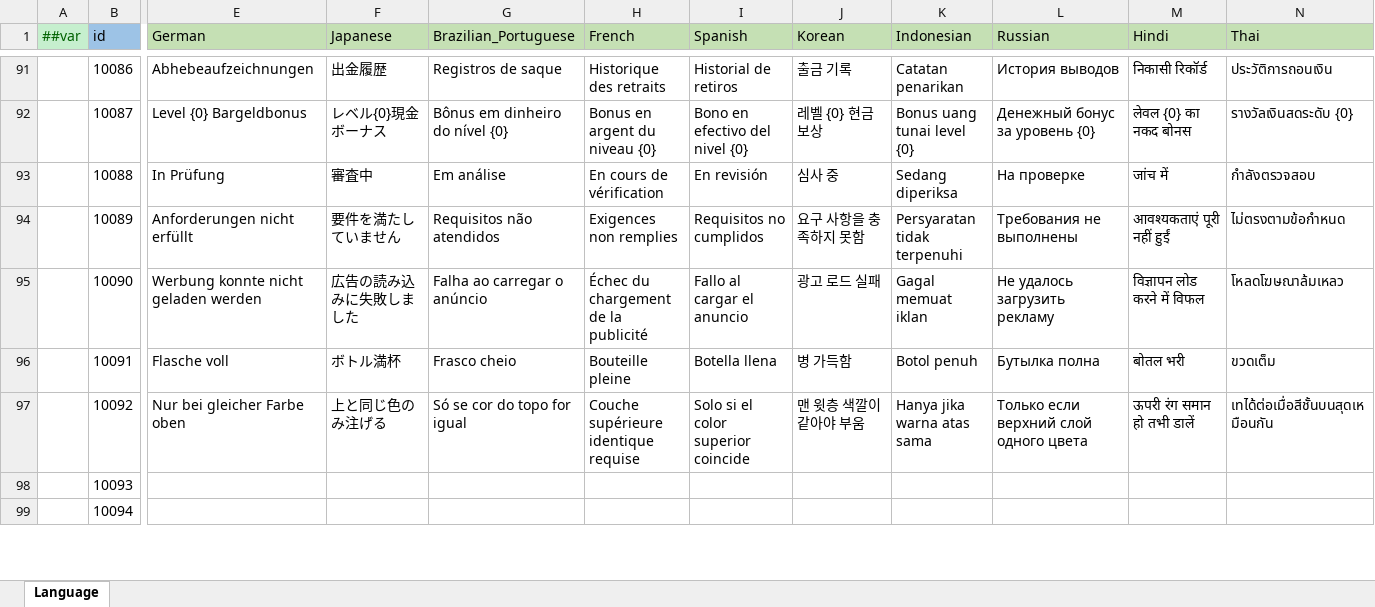
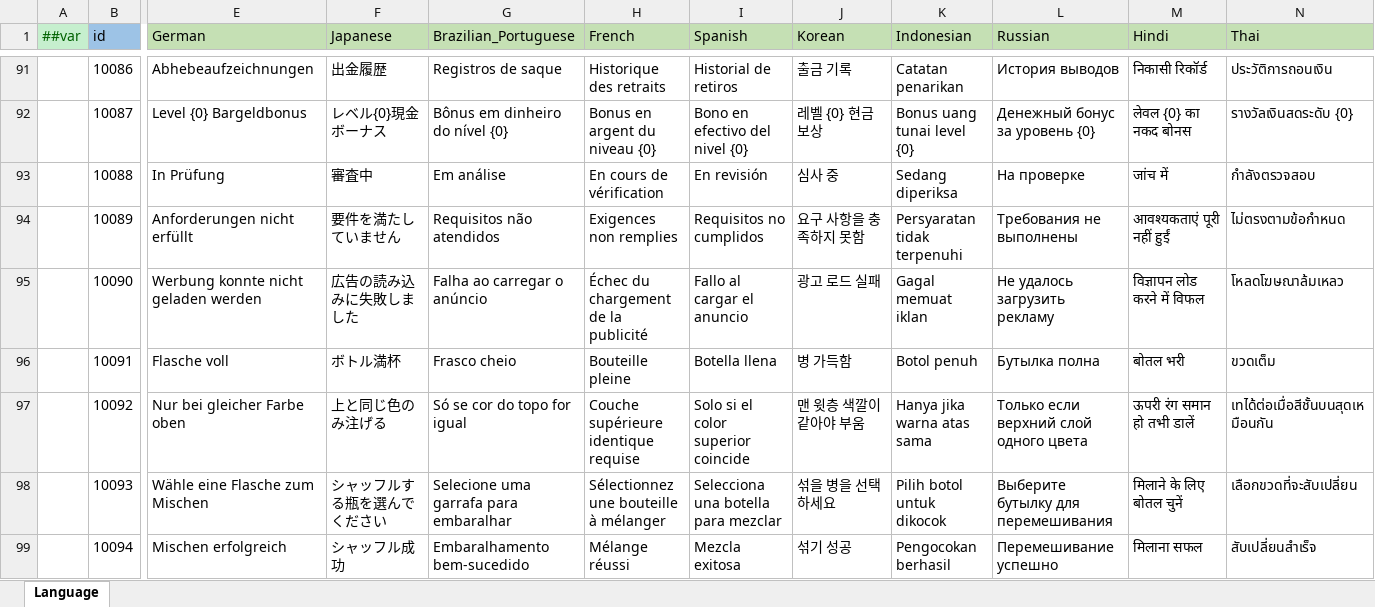
Before and after one commit to yuhuaichong1/AsWaterGameProj, an Excel workbook: DesignerConfigs/Datas/Language.xlsx, sheet Language, drawn as a sheet; only a part is shown, gaps mark what is left out; values as stored, in another font and other column widths than the file's, no borders; the diff covers the shown part only; the diff names each change by its address in the sheet, - before the commit and + after, or states it on an @@ line.

```diff
--- a/DesignerConfigs/Datas/Language.xlsx (sheet Language)
+++ b/DesignerConfigs/Datas/Language.xlsx (sheet Language)
-E98 (German): (empty)
+E98 (German): Wähle eine Flasche zum Mischen
-F98 (Japanese): (empty)
+F98 (Japanese): シャッフルする瓶を選んでください
-G98 (Brazilian_Portuguese): (empty)
+G98 (Brazilian_Portuguese): Selecione uma garrafa para embaralhar
-H98 (French): (empty)
+H98 (French): Sélectionnez une bouteille à mélanger
-I98 (Spanish): (empty)
+I98 (Spanish): Selecciona una botella para mezclar
-J98 (Korean): (empty)
+J98 (Korean): 섞을 병을 선택하세요
-K98 (Indonesian): (empty)
+K98 (Indonesian): Pilih botol untuk dikocok
-L98 (Russian): (empty)
+L98 (Russian): Выберите бутылку для перемешивания
-M98 (Hindi): (empty)
+M98 (Hindi): मिलाने के लिए बोतल चुनें
-N98 (Thai): (empty)
+N98 (Thai): เลือกขวดที่จะสับเปลี่ยน
-E99 (German): (empty)
+E99 (German): Mischen erfolgreich
-F99 (Japanese): (empty)
+F99 (Japanese): シャッフル成功
-G99 (Brazilian_Portuguese): (empty)
+G99 (Brazilian_Portuguese): Embaralhamento bem-sucedido
-H99 (French): (empty)
+H99 (French): Mélange réussi
-I99 (Spanish): (empty)
+I99 (Spanish): Mezcla exitosa
-J99 (Korean): (empty)
+J99 (Korean): 섞기 성공
-K99 (Indonesian): (empty)
+K99 (Indonesian): Pengocokan berhasil
-L99 (Russian): (empty)
+L99 (Russian): Перемешивание успешно
-M99 (Hindi): (empty)
+M99 (Hindi): मिलाना सफल
-N99 (Thai): (empty)
+N99 (Thai): สับเปลี่ยนสำเร็จ
```
Also changed, not shown: 13 added rows and 112 edited cells elsewhere in this sheet, DesignerConfigs/Datas/UIRes.xlsx, 44 other files.
